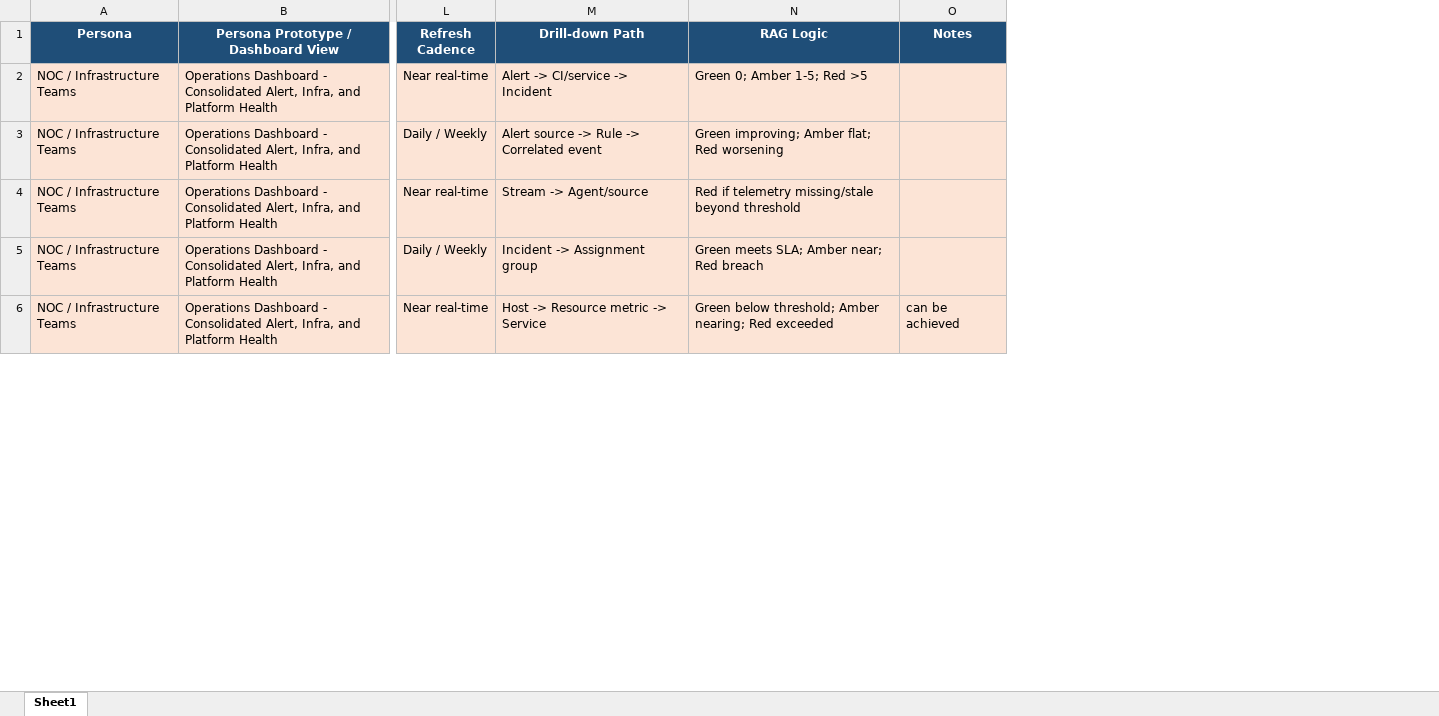
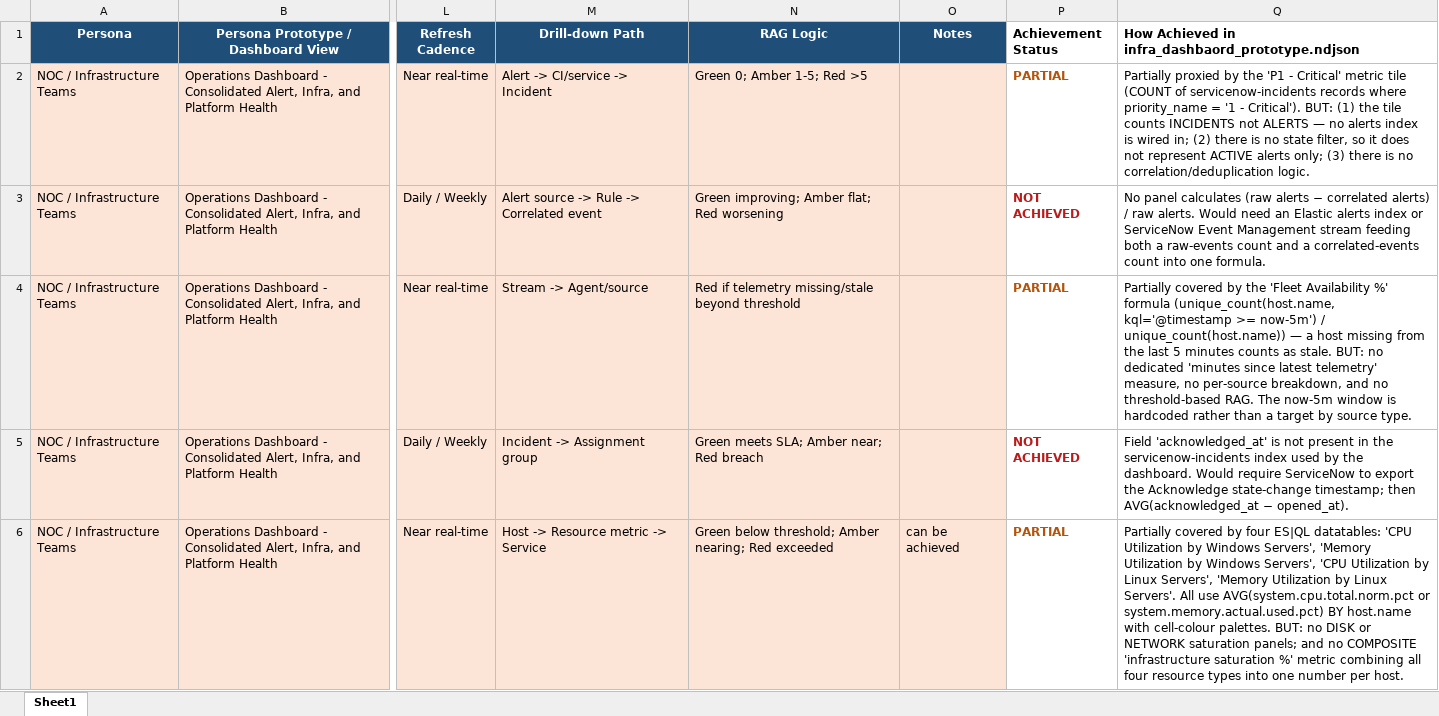
Before and after one commit to olajio/infra_dashboard_prototype, an Excel workbook: generic_infra_kpis.xlsx, sheet Sheet1, drawn as a sheet; only a part is shown, gaps mark what is left out; values as stored, in another font and other column widths than the file's, no borders; the diff names each change by its address in the sheet, - before the commit and + after, or states it on an @@ line.

```diff
--- a/generic_infra_kpis.xlsx (sheet Sheet1)
+++ b/generic_infra_kpis.xlsx (sheet Sheet1)
+column P (Achievement Status), rows 2-6: PARTIAL | NOT ACHIEVED | PARTIAL | NOT ACHIEVED | PARTIAL
+column Q, rows 1-6: How Achieved in infra_dashbaord_prototype.ndjson | Partially proxied by the 'P1 - Critical' metric tile (COUNT of servicenow-incidents records where priority_name = '1 - Critical'). BUT: (1) the tile counts INCIDENTS not ALERTS — no alerts index is wired in; (2) there is no state filter, so it does not represent ACTIVE alerts only; (3) there is no correlation/deduplication logic. | No panel calculates (raw alerts − correlated alerts) / raw alerts. Would need an Elastic alerts index or ServiceNow Event Management stream feeding both a raw-events count and a correlated-events count into one formula. | Partially covered by the 'Fleet Availability %' formula (unique_count(host.name, kql='@timestamp >= now-5m') / unique_count(host.name)) — a host missing from the last 5 minutes counts as stale. BUT: no dedicated 'minutes since latest telemetry' measure, no per-source breakdown, and no threshold-based RAG. The now-5m window is hardcoded rather than a target by source type. | Field 'acknowledged_at' is not present in the servicenow-incidents index used by the dashboard. Would require ServiceNow to export the Acknowledge state-change timestamp; then AVG(acknowledged_at − opened_at). | Partially covered by four ES|QL datatables: 'CPU Utilization by Windows Servers', 'Memory Utilization by Windows Servers', 'CPU Utilization by Linux Servers', 'Memory Utilization by Linux Servers'. All use AVG(system.cpu.total.norm.pct or system.memory.actual.used.pct) BY host.name with cell-colour palettes. BUT: no DISK or NETWORK saturation panels; and no COMPOSITE 'infrastructure saturation %' metric combining all four resource types into one number per host.
```
